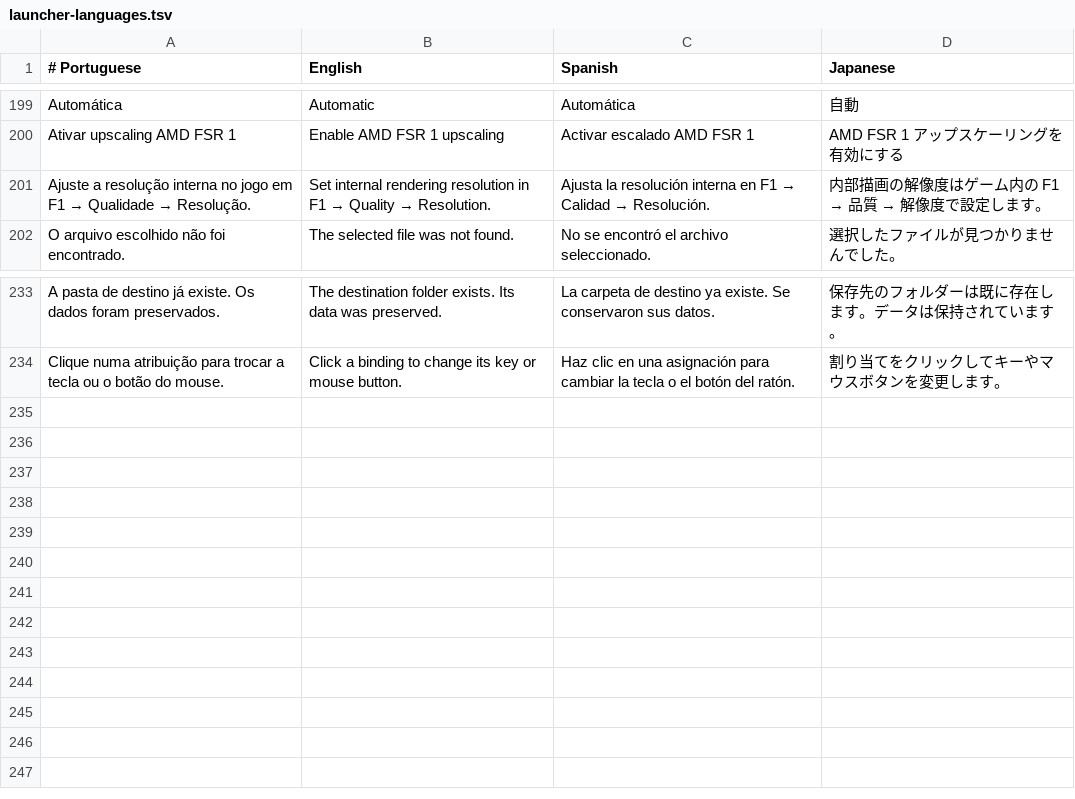
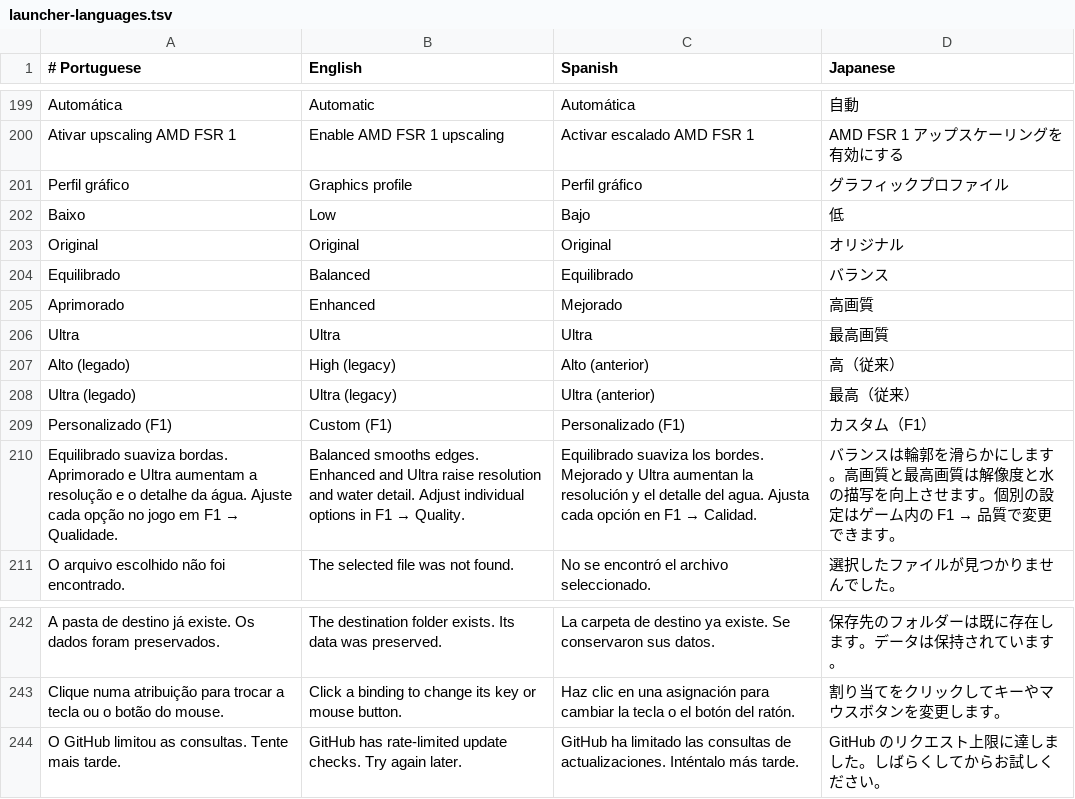
Before and after one commit to GenissonEmilio/ShadowOfTheColossusPC, a TSV file: tools/desktop/assets/launcher-languages.tsv, drawn as a sheet; only a part is shown, gaps mark what is left out; removed rows and columns are numbered as before the commit, all else as after; the diff names each change by its address in the sheet, - before the commit and + after, or states it on an @@ line.

Commit message:
Release desktop graphics profiles and resilient update discovery

```diff
--- a/tools/desktop/assets/launcher-languages.tsv
+++ b/tools/desktop/assets/launcher-languages.tsv
-row 201: Ajuste a resolução interna no jogo em F1 → Qualidade → Resolução. | Set internal rendering resolution in F1 → Quality → Resolution. | Ajusta la resolución interna en F1 → Calidad → Resolución. | 内部描画の解像度はゲーム内の F1 → 品質 → 解像度で設定します。
+row 201: Perfil gráfico | Graphics profile | Perfil gráfico | グラフィックプロファイル
+row 202: Baixo | Low | Bajo | 低
+row 203: Original | Original | Original | オリジナル
+row 204: Equilibrado | Balanced | Equilibrado | バランス
+row 205: Aprimorado | Enhanced | Mejorado | 高画質
+row 206: Ultra | Ultra | Ultra | 最高画質
+row 207: Alto (legado) | High (legacy) | Alto (anterior) | 高（従来）
+row 208: Ultra (legado) | Ultra (legacy) | Ultra (anterior) | 最高（従来）
+row 209: Personalizado (F1) | Custom (F1) | Personalizado (F1) | カスタム（F1）
+row 210: Equilibrado suaviza bordas. Aprimorado e Ultra aumentam a resolução e o detalhe da água. Ajuste cada opção no jogo em F1 → Qualidade. | Balanced smooths edges. Enhanced and Ultra raise resolution and water detail. Adjust individual options in F1 → Quality. | Equilibrado suaviza los bordes. Mejorado y Ultra aumentan la resolución y el detalle del agua. Ajusta cada opción en F1 → Calidad. | バランスは輪郭を滑らかにします。高画質と最高画質は解像度と水の描写を向上させます。個別の設定はゲーム内の F1 → 品質で変更できます。
+row 244: O GitHub limitou as consultas. Tente mais tarde. | GitHub has rate-limited update checks. Try again later. | GitHub ha limitado las consultas de actualizaciones. Inténtalo más tarde. | GitHub のリクエスト上限に達しました。しばらくしてからお試しください。
```
Also changed, not shown: 23 other files.
